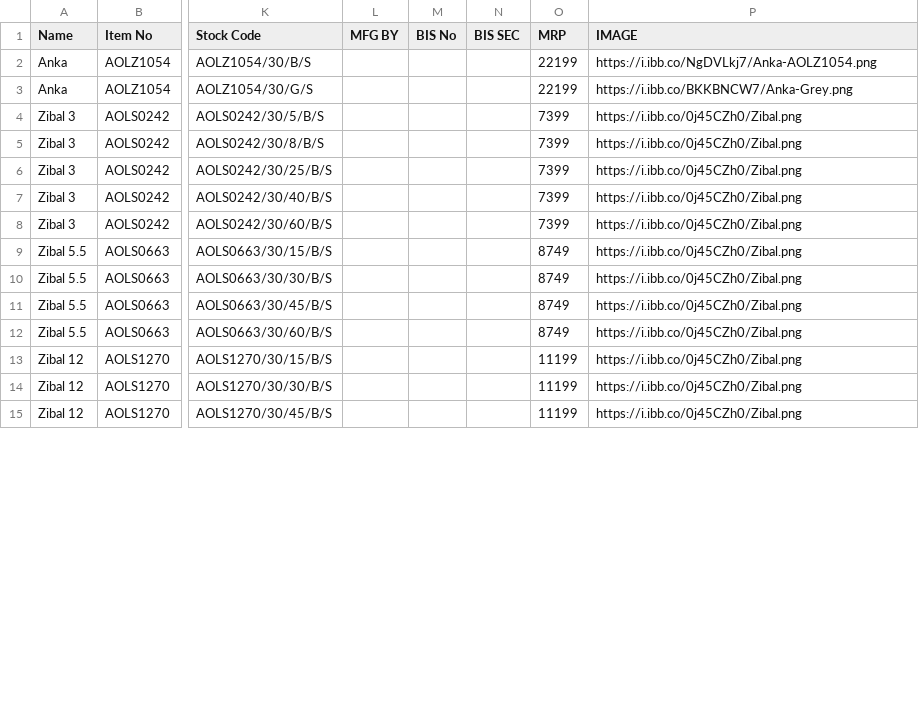
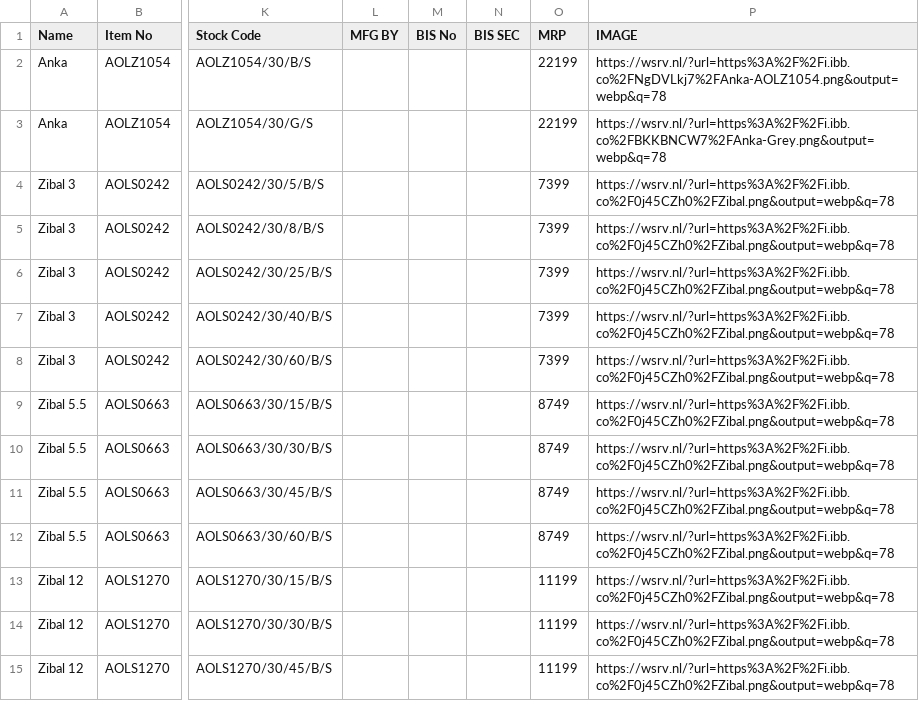
Before and after one commit to sureshvaskuri-keus/keus_lights, a CSV file: data/outdoor-lights.csv, drawn as a sheet; only a part is shown, gaps mark what is left out; the diff covers the shown part only; the diff names each change by its address in the sheet, - before the commit and + after, or states it on an @@ line.

```diff
--- a/data/outdoor-lights.csv
+++ b/data/outdoor-lights.csv
-P2 (IMAGE): https://i.ibb.co/NgDVLkj7/Anka-AOLZ1054.png
+P2 (IMAGE): https://wsrv.nl/?url=https%3A%2F%2Fi.ibb.co%2FNgDVLkj7%2FAnka-AOLZ1054.png&output=webp&q=78
-P3 (IMAGE): https://i.ibb.co/BKKBNCW7/Anka-Grey.png
+P3 (IMAGE): https://wsrv.nl/?url=https%3A%2F%2Fi.ibb.co%2FBKKBNCW7%2FAnka-Grey.png&output=webp&q=78
-P4:P15 (IMAGE): https://i.ibb.co/0j45CZh0/Zibal.png
+P4:P15 (IMAGE): https://wsrv.nl/?url=https%3A%2F%2Fi.ibb.co%2F0j45CZh0%2FZibal.png&output=webp&q=78
```
Also changed, not shown: 62 edited cells elsewhere in this file, 8 other files.
